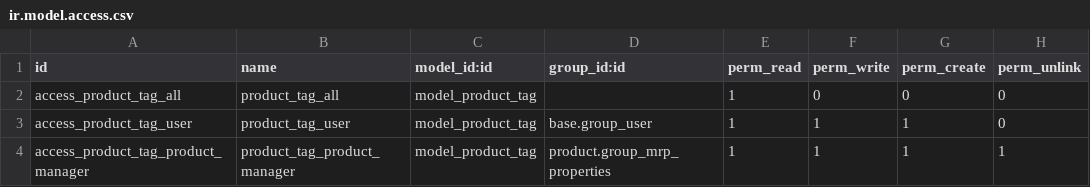
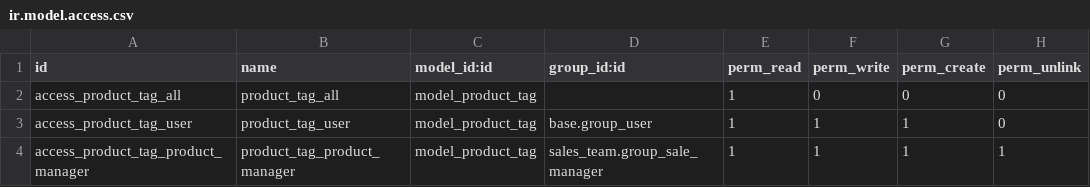
Before and after one commit to Comunitea/external_modules, a CSV file: product_tags/security/ir.model.access.csv, drawn as a sheet.

Commit message:
[FIX] product_tags: Corregida regla de seguridad que no funcionaba en la 10.0

```diff
--- a/product_tags/security/ir.model.access.csv
+++ b/product_tags/security/ir.model.access.csv
@@ -3,2 +3,2 @@
 "access_product_tag_user","product_tag_user","model_product_tag","base.group_user",1,1,1,0
-"access_product_tag_product_manager","product_tag_product_manager","model_product_tag","product.group_mrp_properties",1,1,1,1
+"access_product_tag_product_manager","product_tag_product_manager","model_product_tag","sales_team.group_sale_manager",1,1,1,1
```
